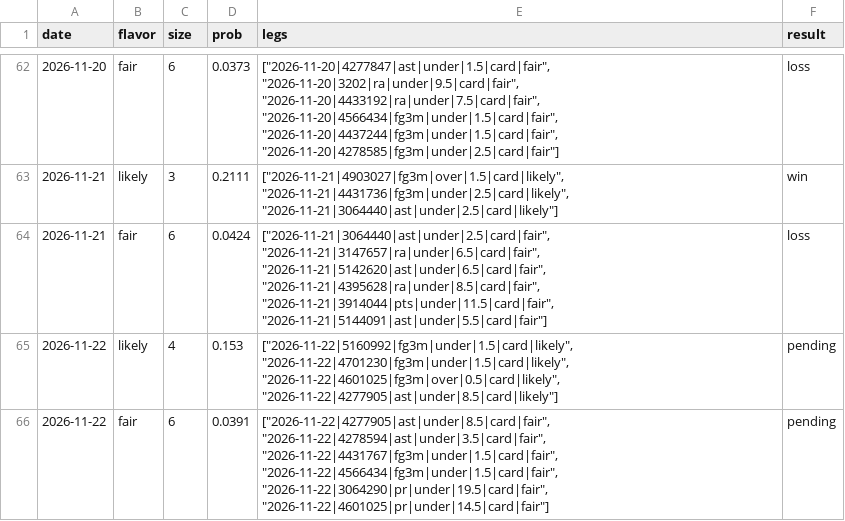
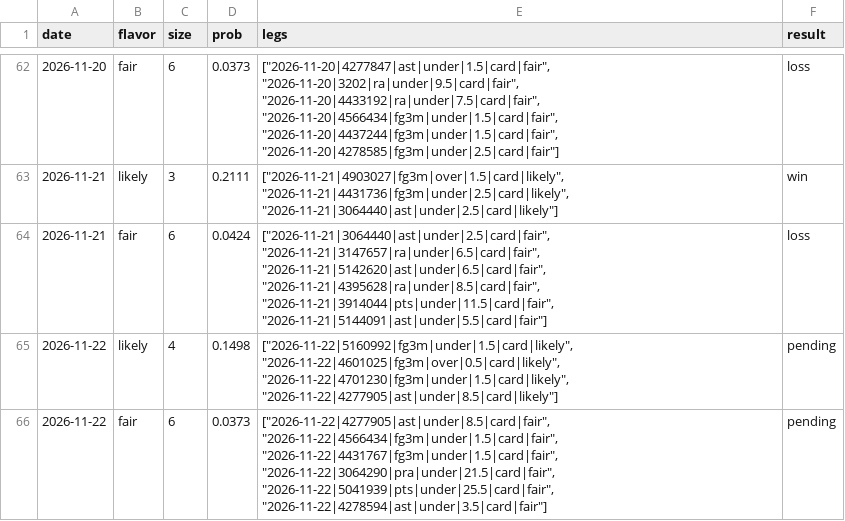
Before and after one commit to Abs-23/nba-prop-engine, a CSV file: data/lineups_history.csv, drawn as a sheet; only a part is shown, gaps mark what is left out.

```diff
--- a/data/lineups_history.csv
+++ b/data/lineups_history.csv
@@ -64,3 +64,3 @@ date,flavor,size,prob,legs,result
 2026-11-21,fair,6,0.0424,"[""2026-11-21|3064440|ast|under|2.5|card|fair"", ""2026-11-21|3147657|ra|under|6.5|card|fair"", ""2026-11-21|5142620|ast|under|6.5|card|fair"", ""2026-11-21|4395628|ra|under|8.5|card|fair"", ""2026-11-21|3914044|pts|under|11.5|card|fair"", ""2026-11-21|5144091|ast|under|5.5|card|fair""]",loss
-2026-11-22,likely,4,0.153,"[""2026-11-22|5160992|fg3m|under|1.5|card|likely"", ""2026-11-22|4701230|fg3m|under|1.5|card|likely"", ""2026-11-22|4601025|fg3m|over|0.5|card|likely"", ""2026-11-22|4277905|ast|under|8.5|card|likely""]",pending
-2026-11-22,fair,6,0.0391,"[""2026-11-22|4277905|ast|under|8.5|card|fair"", ""2026-11-22|4278594|ast|under|3.5|card|fair"", ""2026-11-22|4431767|fg3m|under|1.5|card|fair"", ""2026-11-22|4566434|fg3m|under|1.5|card|fair"", ""2026-11-22|3064290|pr|under|19.5|card|fair"", ""2026-11-22|4601025|pr|under|14.5|card|fair""]",pending
+2026-11-22,likely,4,0.1498,"[""2026-11-22|5160992|fg3m|under|1.5|card|likely"", ""2026-11-22|4601025|fg3m|over|0.5|card|likely"", ""2026-11-22|4701230|fg3m|under|1.5|card|likely"", ""2026-11-22|4277905|ast|under|8.5|card|likely""]",pending
+2026-11-22,fair,6,0.0373,"[""2026-11-22|4277905|ast|under|8.5|card|fair"", ""2026-11-22|4566434|fg3m|under|1.5|card|fair"", ""2026-11-22|4431767|fg3m|under|1.5|card|fair"", ""2026-11-22|3064290|pra|under|21.5|card|fair"", ""2026-11-22|5041939|pts|under|25.5|card|fair"", ""2026-11-22|4278594|ast|under|3.5|card|fair""]",pending
```
Also changed, not shown: 8 other files.
